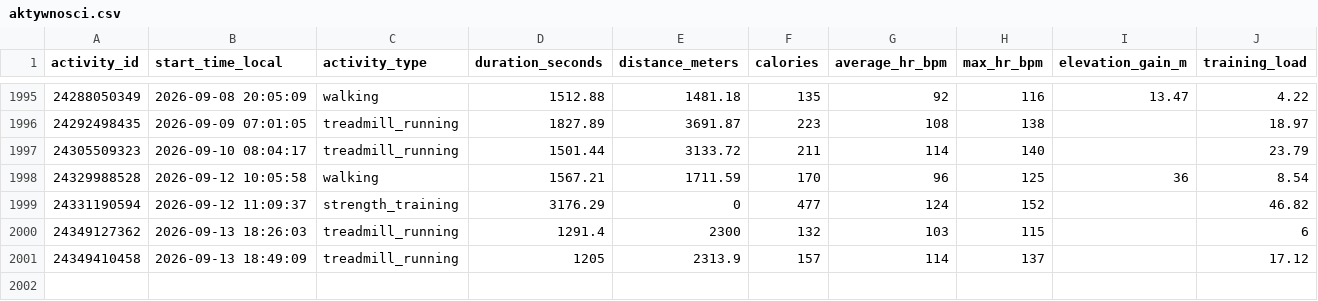
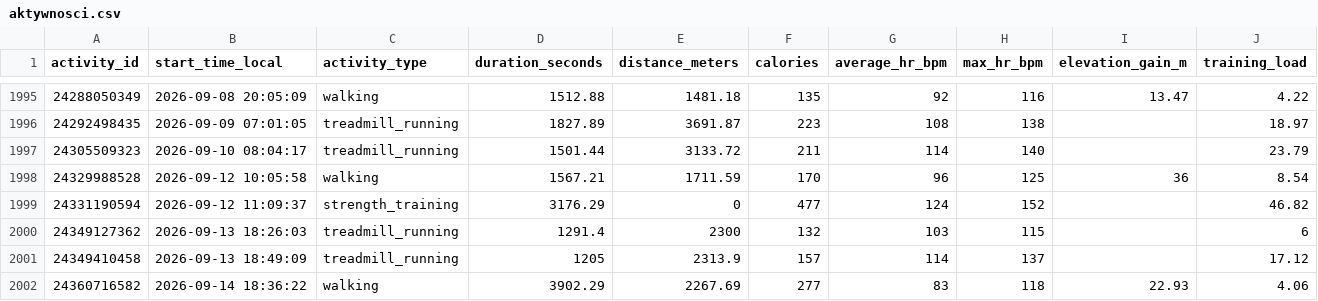
Before and after one commit to KrystianP/Olimp, a CSV file: DATA/garmin/aktywnosci.csv, drawn as a sheet; only a part is shown, gaps mark what is left out; rows hold the shown columns only; the diff names each change by its address in the sheet, - before the commit and + after, or states it on an @@ line.

```diff
--- a/DATA/garmin/aktywnosci.csv
+++ b/DATA/garmin/aktywnosci.csv
+row 2002: 24360716582 | 2026-09-14 18:36:22 | walking | 3902.29 | 2267.69 | 277 | 83 | 118 | 22.93 | 4.06
```
